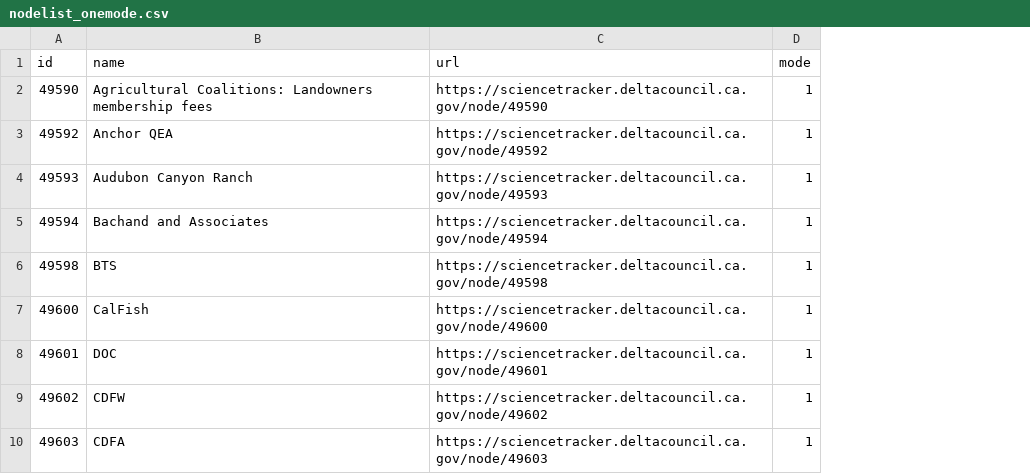
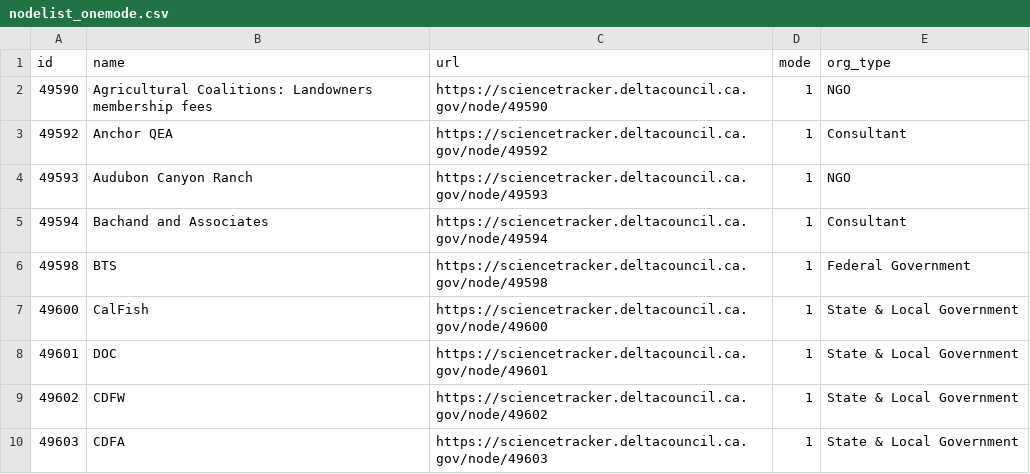
Before and after one commit to ucdavisdatalab/workshop_network_viz, a CSV file: data/nodelist_onemode.csv, drawn as a sheet; only a part is shown; the diff names each change by its address in the sheet, - before the commit and + after, or states it on an @@ line.

```diff
--- a/data/nodelist_onemode.csv
+++ b/data/nodelist_onemode.csv
+column E (org_type), rows 2-10: NGO | Consultant | NGO | Consultant | Federal Government | State & Local Government | State & Local Government | State & Local Government | State & Local Government
```
Also changed, not shown: 1 other file.
